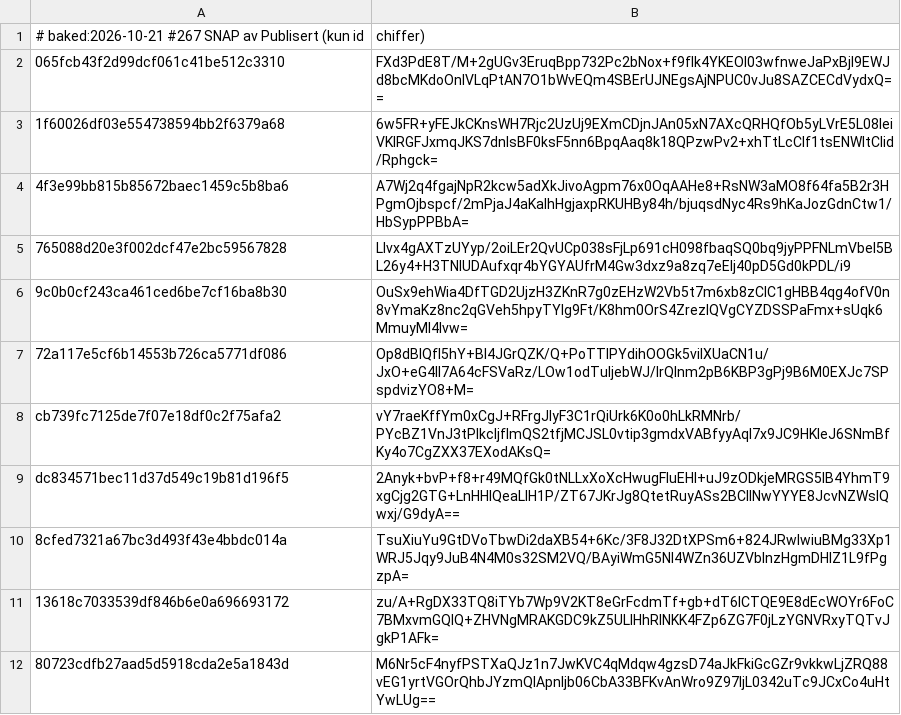
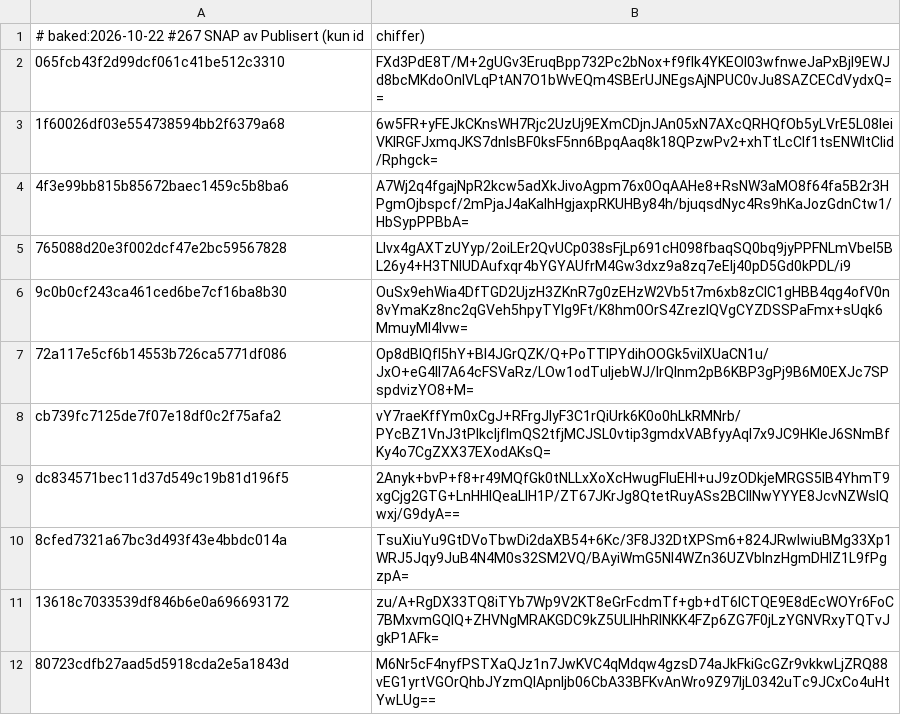
Before and after one commit to Aimpire/aimpire.github.io, a CSV file: ledere-reserve.csv, drawn as a sheet.

```diff
--- a/ledere-reserve.csv
+++ b/ledere-reserve.csv
@@ -1,2 +1,2 @@
-# baked:2026-10-21 #267 SNAP av Publisert (kun id,chiffer)
+# baked:2026-10-22 #267 SNAP av Publisert (kun id,chiffer)
 065fcb43f2d99dcf061c41be512c3310,FXd3PdE8T/M+2gUGv3EruqBpp732Pc2bNox+f9fIk4YKEOI03wfnweJaPxBjI9EWJd8bcMKdoOnlVLqPtAN7O1bWvEQm4SBErUJNEgsAjNPUC0vJu8SAZCECdVydxQ==
```
Also changed, not shown: 26 other files.
